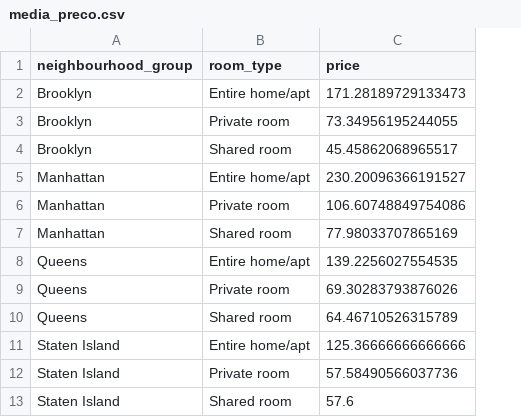
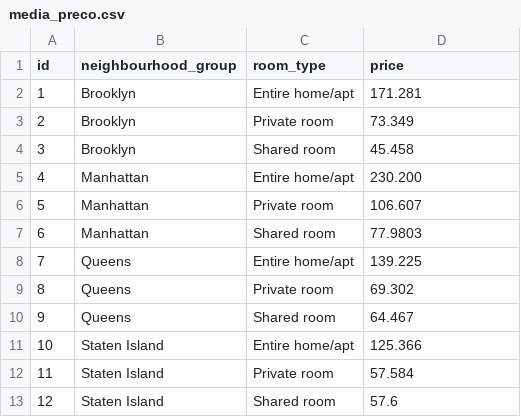
Before and after one commit to jorgeluizparra/Quasar-Django-SQL, a CSV file: bases_tratadas/media_preco.csv, drawn as a sheet; addresses are those after the commit; the diff names each change by its address in the sheet, - before the commit and + after, or states it on an @@ line.

```diff
--- a/bases_tratadas/media_preco.csv
+++ b/bases_tratadas/media_preco.csv
+column A (id), rows 2-13: 1 | 2 | 3 | 4 | 5 | 6 | 7 | 8 | 9 | 10 | 11 | 12
-D2 (price): 171.28189729133473
+D2 (price): 171.281
-D3 (price): 73.34956195244055
+D3 (price): 73.349
-D4 (price): 45.45862068965517
+D4 (price): 45.458
-D5 (price): 230.20096366191527
+D5 (price): 230.200
-D6 (price): 106.60748849754086
+D6 (price): 106.607
-D7 (price): 77.98033707865169
+D7 (price): 77.9803
-D8 (price): 139.2256027554535
+D8 (price): 139.225
-D9 (price): 69.30283793876026
+D9 (price): 69.302
-D10 (price): 64.46710526315789
+D10 (price): 64.467
-D11 (price): 125.36666666666666
+D11 (price): 125.366
-D12 (price): 57.58490566037736
+D12 (price): 57.584
```
Also changed, not shown: 28 other files.
